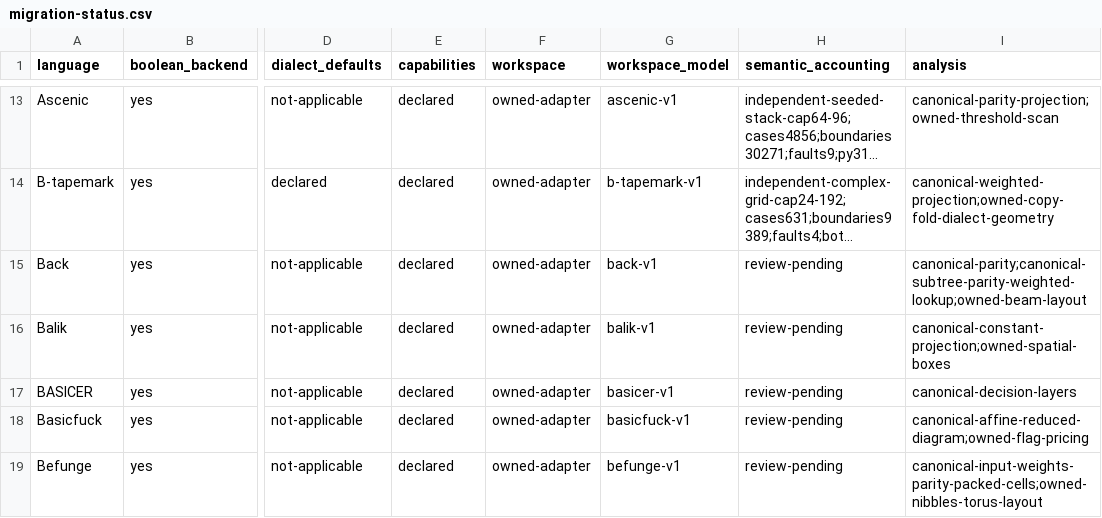
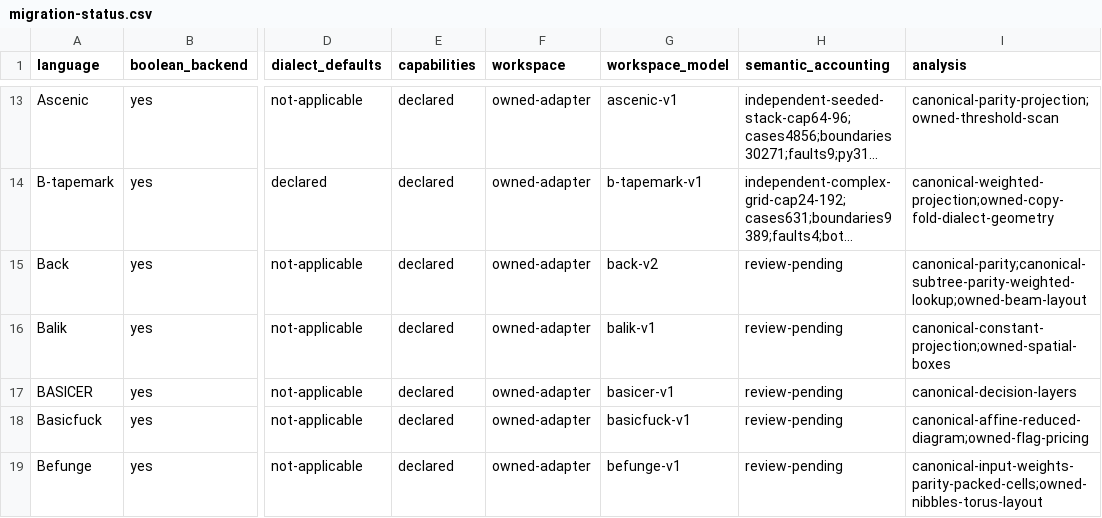
Before and after one commit to bangyen/esolangs, a CSV file: docs/migration-status.csv, drawn as a sheet; only a part is shown, gaps mark what is left out; long unchanged cells end in …; the diff names each change by its address in the sheet, - before the commit and + after, or states it on an @@ line.

Commit message:
Account for Back halt and dump phases through completion
Back-v2 captures stopped and dumped independently of its unchanged cycle key. The minimal star program formerly charged zero throughout; it now charges one bit at halt and one at dump, stable on further steps. All generated halting runs add exactly two bits. Update both bound branches, resource metadata, generated proof tables and owned pins; execution and physical-size claims remain unchanged.

Deep workspace measurement now samples declared post-halt finalization, matching the normal resource measurer. Executed controls gain one dump bit for Back, ArrowQueue and Stisp; Brainfuck remains unchanged. Registered Back resource witnesses pass through n=6 with live one-bit undercount controls. Preserve all tests while replacing four repeated imports with their existing module alias; the unchanged source/test budget passes.

All 5195 generated/example/random programs retain 787609 traced boundaries, including 3359 clean halts. Mirror mutant changes 3040 programs. The initial monolithic trace comparison hit its unchanged 60-second cap; every priced 128-program cohort passes. Longest-program speed ratio is 0.99727, with execution code outside workspace declaration/capture AST-identical. Focused checks: 208 passed.

The fresh 951-file wheel changes only two owned package modules. Python 3.12.11, 3.13.15, 3.14.7 and final 3.15.0 each pass three phase witnesses, 96 boundaries and three guarded workers, with literal 2/4/97-bit peaks, immutable held captures, source-command counts and post-halt results. Required just test passes in 203.0s including pre-commit, mypy and pytest. Broader Back and catalog acceptance remain open. No push.

```diff
--- a/docs/migration-status.csv
+++ b/docs/migration-status.csv
-G15 (workspace_model): back-v1
+G15 (workspace_model): back-v2
```
Also changed, not shown: 9 other files.
